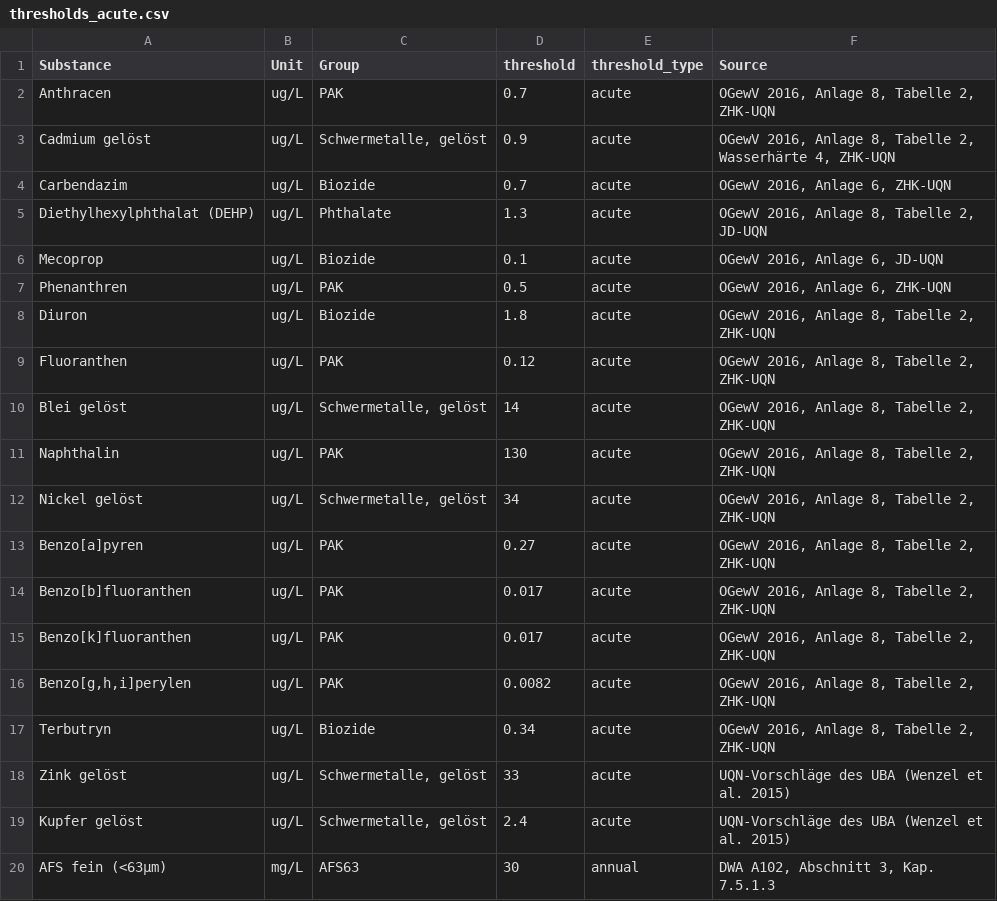
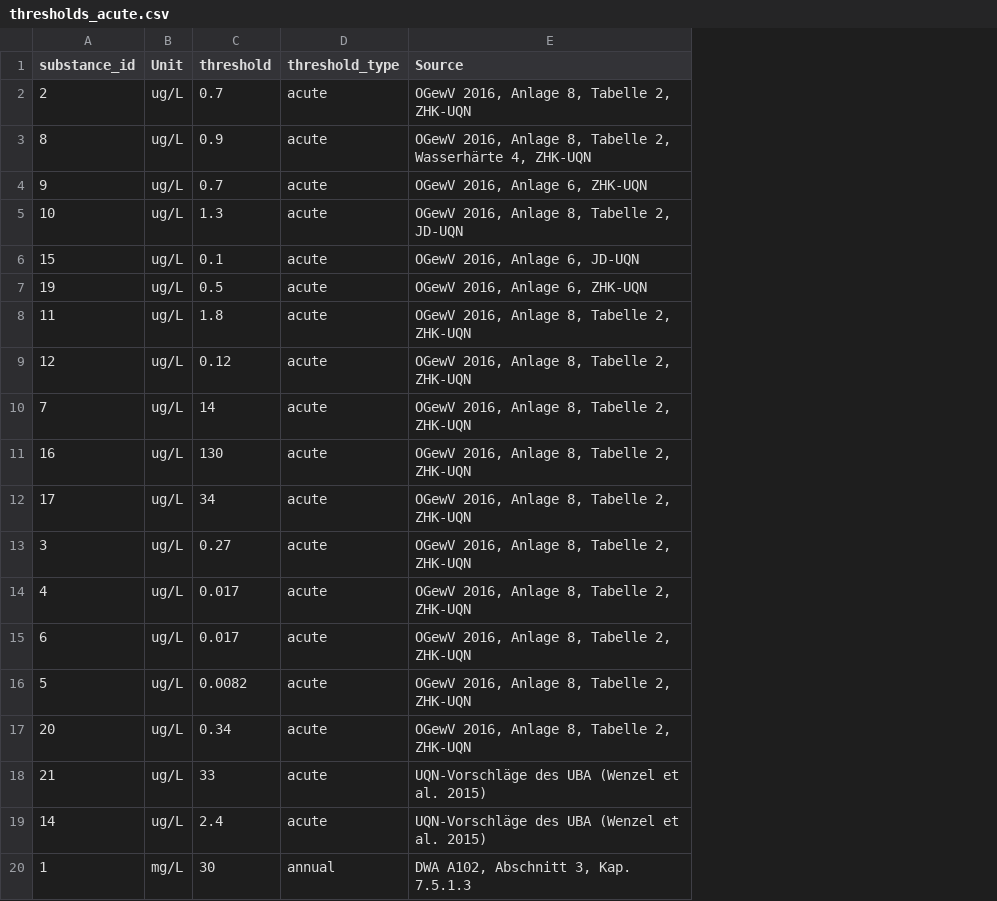
Before and after one commit to KWB-R/r2q, a CSV file: inst/extdata/Thresholds/thresholds_acute.csv, drawn as a sheet; removed rows and columns are numbered as before the commit, all else as after; the diff names each change by its address in the sheet, - before the commit and + after, or states it on an @@ line.

Commit message:
Modify functions to deal with new detailed data input format

```diff
--- a/inst/extdata/Thresholds/thresholds_acute.csv
+++ b/inst/extdata/Thresholds/thresholds_acute.csv
-column A (Substance), rows 2-20: Anthracen | Cadmium gelöst | Carbendazim | Diethylhexylphthalat (DEHP) | Mecoprop | Phenanthren | Diuron | Fluoranthen | Blei gelöst | Naphthalin | Nickel gelöst | Benzo[a]pyren | Benzo[b]fluoranthen | Benzo[k]fluoranthen | Benzo[g,h,i]perylen | Terbutryn | Zink gelöst | Kupfer gelöst | AFS fein (<63µm)
+column A (substance_id), rows 2-20: 2 | 8 | 9 | 10 | 15 | 19 | 11 | 12 | 7 | 16 | 17 | 3 | 4 | 6 | 5 | 20 | 21 | 14 | 1
-column C (Group), rows 2-20: PAK | Schwermetalle, gelöst | Biozide | Phthalate | Biozide | PAK | Biozide | PAK | Schwermetalle, gelöst | PAK | Schwermetalle, gelöst | PAK | PAK | PAK | PAK | Biozide | Schwermetalle, gelöst | Schwermetalle, gelöst | AFS63
```
Also changed, not shown: inst/extdata/Default_data/Background_concentrations_river.csv, inst/extdata/Thresholds/thresholds_annual_rivers.csv, 16 other files.
